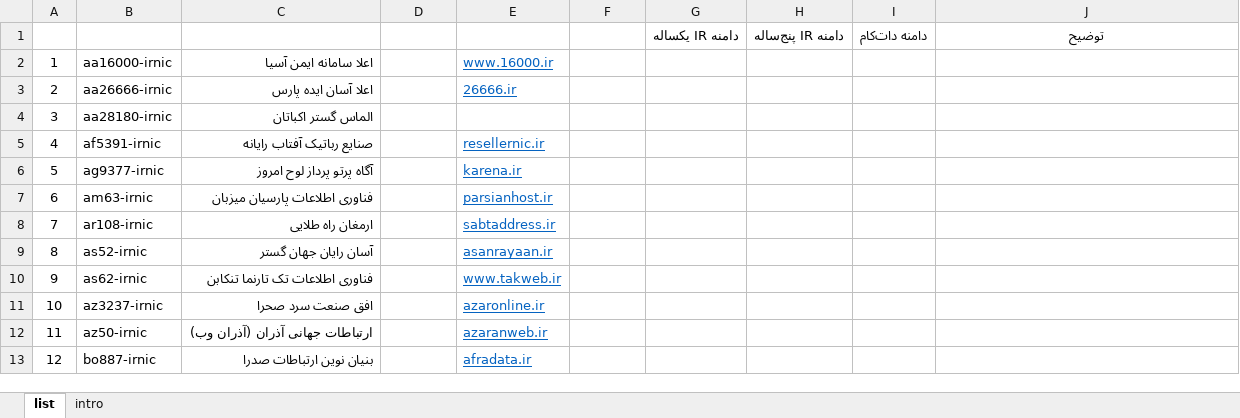
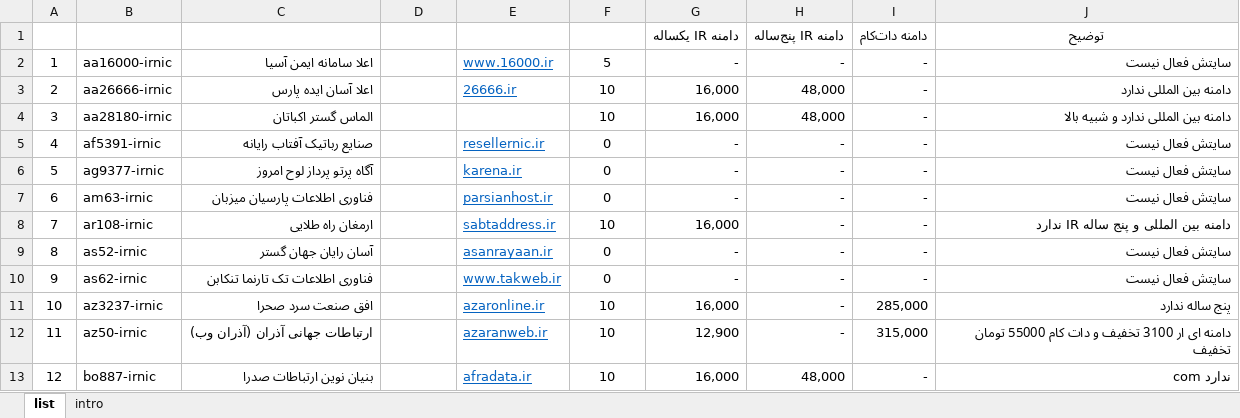
Before and after one commit to ghasemizade/talambar_cdn, an Excel workbook: business/domain/domain-irnic-price-compare-list.xlsx, sheet list, drawn as a sheet; only a part is shown; values as stored, in another font and other column widths than the file's, no borders; charts and pictures and conditional formats and table styles not drawn; the diff covers the shown part only; the diff names each change by its address in the sheet, - before the commit and + after, or states it on an @@ line.

Commit message:
one to forty check website for domain price

```diff
--- a/business/domain/domain-irnic-price-compare-list.xlsx (sheet list)
+++ b/business/domain/domain-irnic-price-compare-list.xlsx (sheet list)
-F2 (سایت فعال): (empty)
+F2 (سایت فعال): 5
-G2 (دامنه IR یکساله): (empty)
+G2 (دامنه IR یکساله): -
-H2 (دامنه IR پنج‌ساله): (empty)
+H2 (دامنه IR پنج‌ساله): -
-I2:I10 (دامنه دات‌کام): (empty)
+I2:I10 (دامنه دات‌کام): -
-J2 (توضیح): (empty)
+J2 (توضیح): سایتش فعال نیست
-F3:F4 (سایت فعال): (empty)
+F3:F4 (سایت فعال): 10
-G3:G4 (دامنه IR یکساله): (empty)
+G3:G4 (دامنه IR یکساله): 16,000
-H3:H4 (دامنه IR پنج‌ساله): (empty)
+H3:H4 (دامنه IR پنج‌ساله): 48,000
-J3 (توضیح): (empty)
+J3 (توضیح): دامنه بین المللی ندارد
-J4 (توضیح): (empty)
+J4 (توضیح): دامنه بین المللی ندارد و شبیه بالا
-F5:F7 (سایت فعال): (empty)
+F5:F7 (سایت فعال): 0
-G5:G7 (دامنه IR یکساله): (empty)
+G5:G7 (دامنه IR یکساله): -
-H5:H12 (دامنه IR پنج‌ساله): (empty)
+H5:H12 (دامنه IR پنج‌ساله): -
-J5:J7 (توضیح): (empty)
+J5:J7 (توضیح): سایتش فعال نیست
-F8 (سایت فعال): (empty)
+F8 (سایت فعال): 10
-G8 (دامنه IR یکساله): (empty)
+G8 (دامنه IR یکساله): 16,000
-J8 (توضیح): (empty)
+J8 (توضیح): دامنه بین المللی و پنج ساله IR ندارد
-F9:F10 (سایت فعال): (empty)
+F9:F10 (سایت فعال): 0
-G9:G10 (دامنه IR یکساله): (empty)
+G9:G10 (دامنه IR یکساله): -
-J9:J10 (توضیح): (empty)
+J9:J10 (توضیح): سایتش فعال نیست
-F11:F13 (سایت فعال): (empty)
+F11:F13 (سایت فعال): 10
-G11 (دامنه IR یکساله): (empty)
+G11 (دامنه IR یکساله): 16,000
-I11 (دامنه دات‌کام): (empty)
+I11 (دامنه دات‌کام): 285,000
-J11 (توضیح): (empty)
+J11 (توضیح): پنج ساله ندارد
-G12 (دامنه IR یکساله): (empty)
+G12 (دامنه IR یکساله): 12,900
-I12 (دامنه دات‌کام): (empty)
+I12 (دامنه دات‌کام): 315,000
-J12 (توضیح): (empty)
+J12 (توضیح): دامنه ای ار 3100 تخفیف و دات کام 55000 تومان تخفیف
-G13 (دامنه IR یکساله): (empty)
+G13 (دامنه IR یکساله): 16,000
-H13 (دامنه IR پنج‌ساله): (empty)
+H13 (دامنه IR پنج‌ساله): 48,000
-I13 (دامنه دات‌کام): (empty)
+I13 (دامنه دات‌کام): -
-J13 (توضیح): (empty)
+J13 (توضیح): com ندارد
```
Also changed, not shown: 130 edited cells elsewhere in this sheet, sheet intro.
